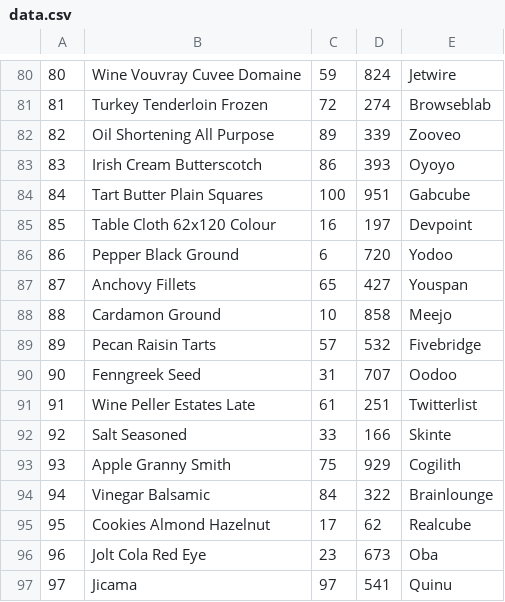
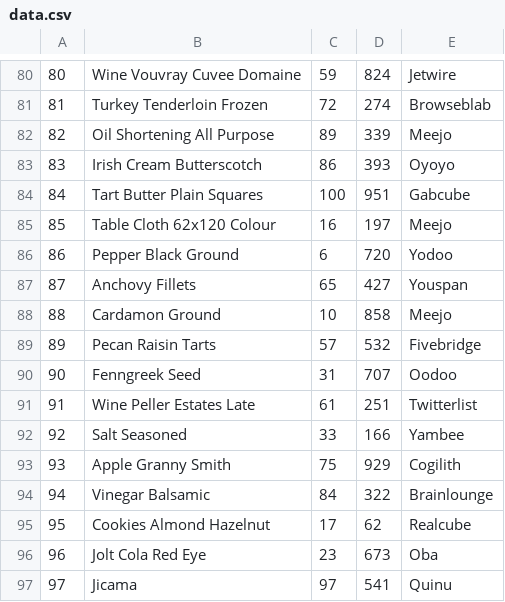
Before and after one commit to yahuaiii0923/CPP_2025_CA1_SYH, a CSV file: data.csv, drawn as a sheet; only a part is shown, gaps mark what is left out.

```diff
--- a/data.csv
+++ b/data.csv
@@ -81,6 +81,6 @@
 81,Turkey Tenderloin Frozen,72,274,Browseblab
-82,Oil Shortening All Purpose,89,339,Zooveo
+82,Oil Shortening All Purpose,89,339,Meejo
 83,Irish Cream Butterscotch,86,393,Oyoyo
 84,Tart Butter Plain Squares,100,951,Gabcube
-85,Table Cloth 62x120 Colour,16,197,Devpoint
+85,Table Cloth 62x120 Colour,16,197,Meejo
 86,Pepper Black Ground,6,720,Yodoo
@@ -91,3 +91,3 @@
 91,Wine Peller Estates Late,61,251,Twitterlist
-92,Salt Seasoned,33,166,Skinte
+92,Salt Seasoned,33,166,Yambee
 93,Apple Granny Smith,75,929,Cogilith
```
Also changed, not shown: 2 other files.
